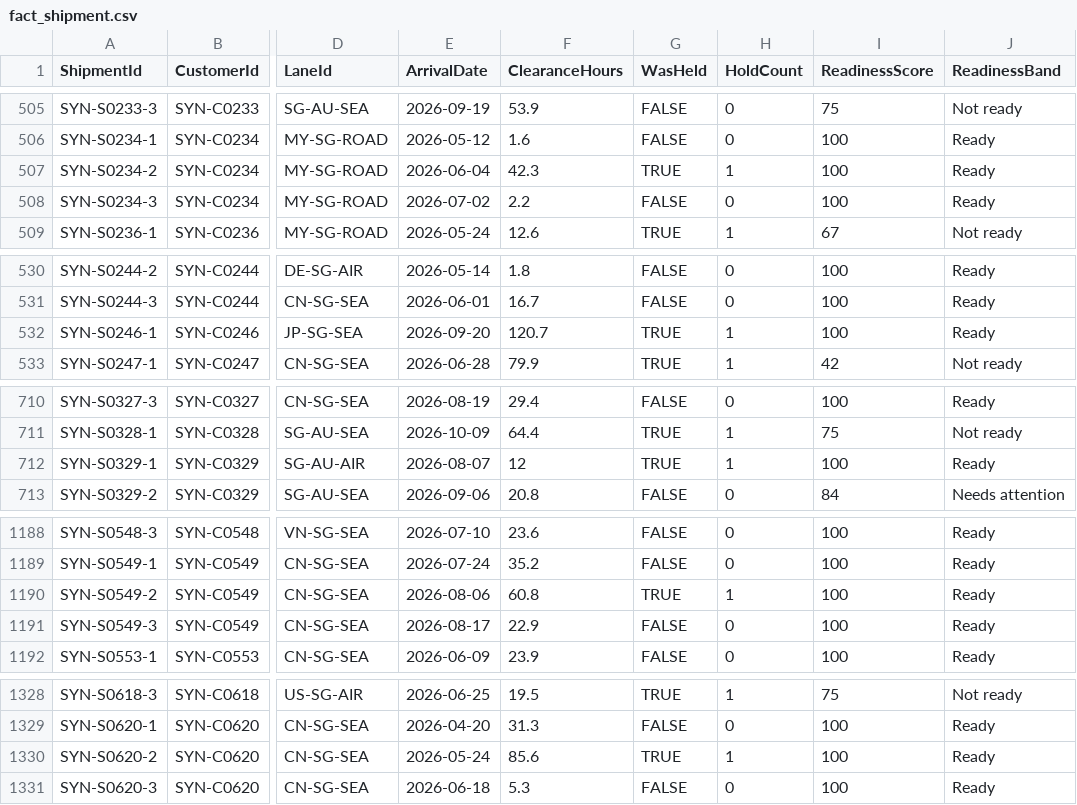
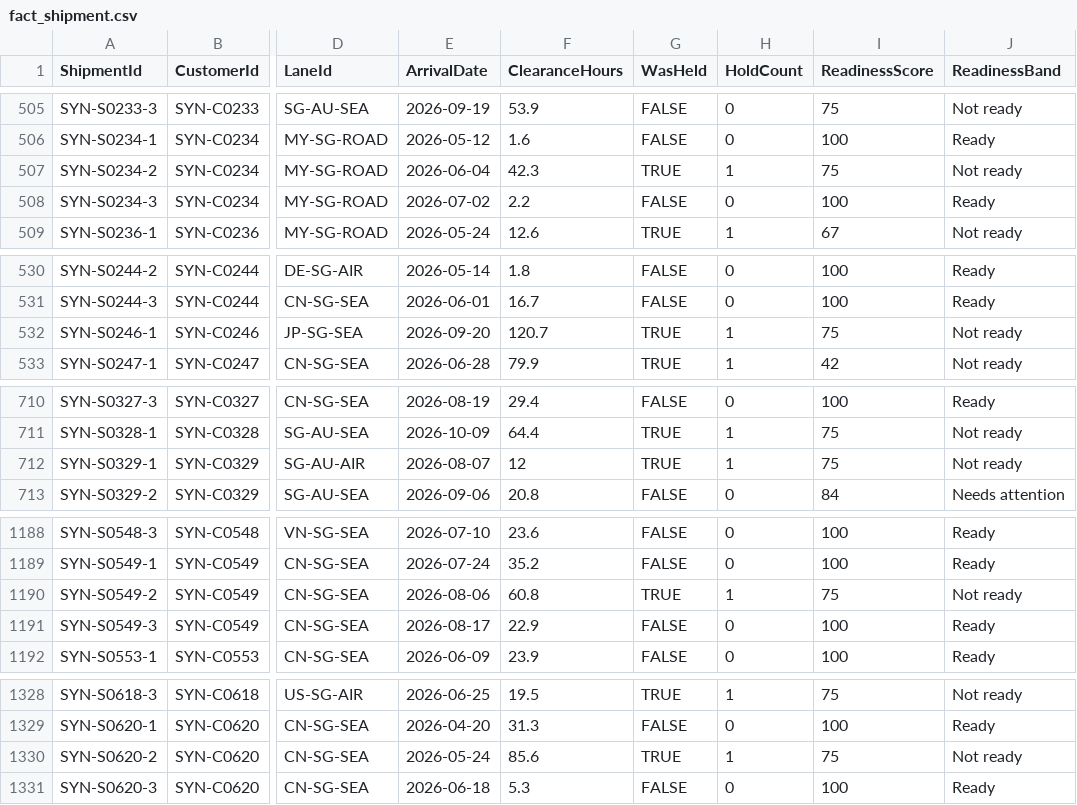
Before and after one commit to LUOaini1213/brokerage-onboard-assist, a CSV file: powerbi/data/fact_shipment.csv, drawn as a sheet; only a part is shown, gaps mark what is left out; the diff covers the shown part only; the diff names each change by its address in the sheet, - before the commit and + after, or states it on an @@ line.

```diff
--- a/powerbi/data/fact_shipment.csv
+++ b/powerbi/data/fact_shipment.csv
-I507 (ReadinessScore): 100
+I507 (ReadinessScore): 75
-J507 (ReadinessBand): Ready
+J507 (ReadinessBand): Not ready
-I532 (ReadinessScore): 100
+I532 (ReadinessScore): 75
-J532 (ReadinessBand): Ready
+J532 (ReadinessBand): Not ready
-I712 (ReadinessScore): 100
+I712 (ReadinessScore): 75
-J712 (ReadinessBand): Ready
+J712 (ReadinessBand): Not ready
-I1190 (ReadinessScore): 100
+I1190 (ReadinessScore): 75
-J1190 (ReadinessBand): Ready
+J1190 (ReadinessBand): Not ready
-I1330 (ReadinessScore): 100
+I1330 (ReadinessScore): 75
-J1330 (ReadinessBand): Ready
+J1330 (ReadinessBand): Not ready
```
Also changed, not shown: 1 edited cell elsewhere in this file, data/synthetic/invoice_lines.csv, data/synthetic/shipment_defects_truth.csv, 12 other files.
